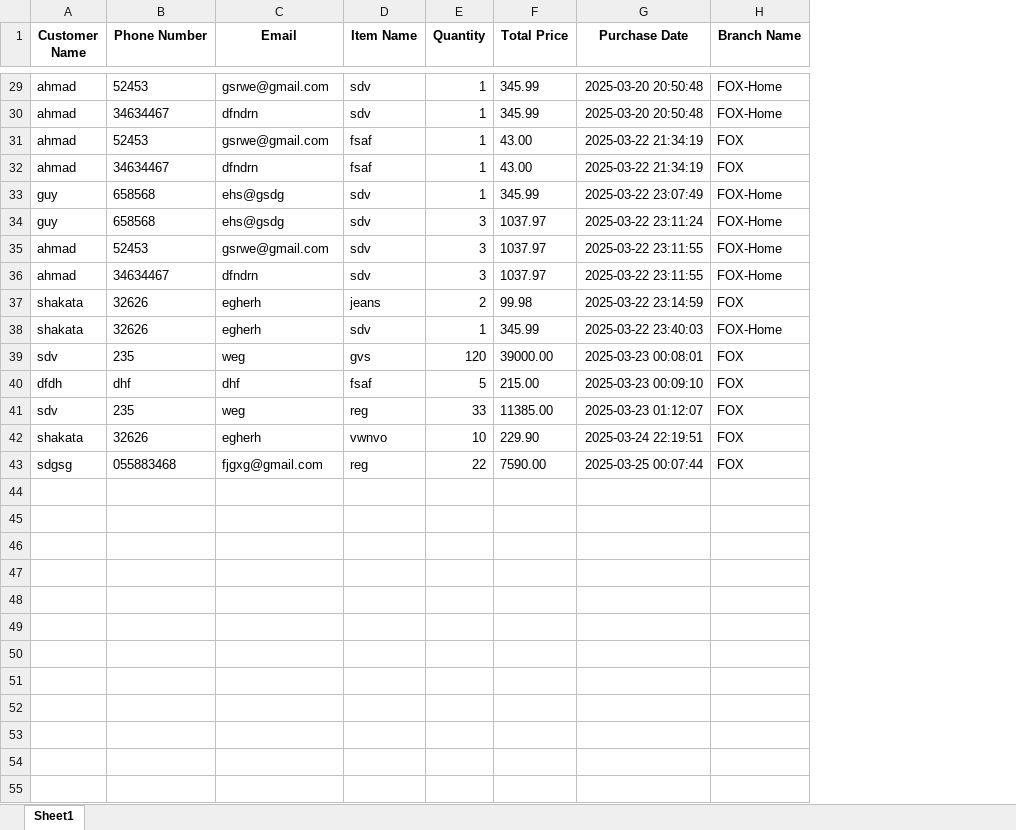
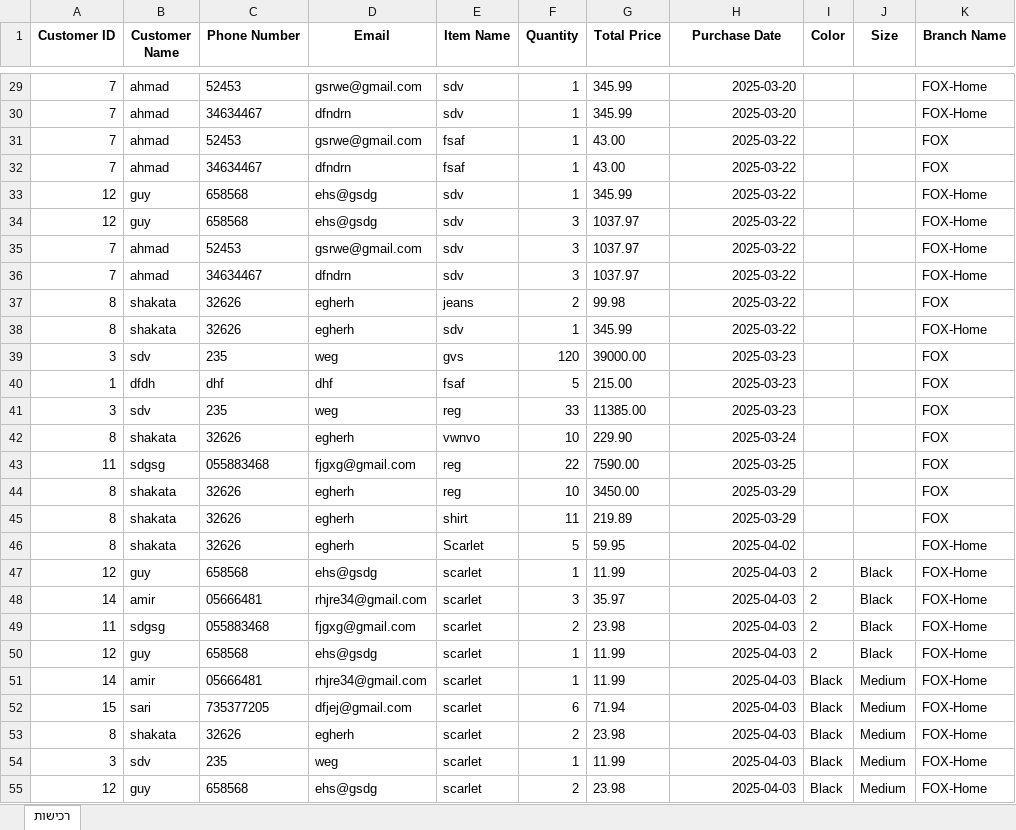
Before and after one commit to Ahmadsh64/InventoryManagmentSystem, an Excel workbook: דוח_רכישות.xlsx, sheet רכישות, drawn as a sheet; only a part is shown, gaps mark what is left out; values as stored, in another font and other column widths than the file's, no borders; charts and pictures not drawn; addresses are those after the commit; the diff covers the shown part only; the diff names each change by its address in the sheet, - before the commit and + after, or states it on an @@ line.

```diff
--- a/דוח_רכישות.xlsx (sheet רכישות)
+++ b/דוח_רכישות.xlsx (sheet רכישות)
-sheet tab: Sheet1
+sheet tab: רכישות
+column A (Customer ID), rows 29-43: 7 | 7 | 7 | 7 | 12 | 12 | 7 | 7 | 8 | 8 | 3 | 1 | 3 | 8 | 11
+column I (Color), empty
+column J (Size), empty
-H29:H30 (Purchase Date): 2025-03-20 20:50:48
+H29:H30 (Purchase Date): 2025-03-20
-H31:H32 (Purchase Date): 2025-03-22 21:34:19
+H31:H32 (Purchase Date): 2025-03-22
-H33 (Purchase Date): 2025-03-22 23:07:49
+H33 (Purchase Date): 2025-03-22
-H34 (Purchase Date): 2025-03-22 23:11:24
+H34 (Purchase Date): 2025-03-22
-H35:H36 (Purchase Date): 2025-03-22 23:11:55
+H35:H36 (Purchase Date): 2025-03-22
-H37 (Purchase Date): 2025-03-22 23:14:59
+H37 (Purchase Date): 2025-03-22
-H38 (Purchase Date): 2025-03-22 23:40:03
+H38 (Purchase Date): 2025-03-22
-H39 (Purchase Date): 2025-03-23 00:08:01
+H39 (Purchase Date): 2025-03-23
-H40 (Purchase Date): 2025-03-23 00:09:10
+H40 (Purchase Date): 2025-03-23
-H41 (Purchase Date): 2025-03-23 01:12:07
+H41 (Purchase Date): 2025-03-23
-H42 (Purchase Date): 2025-03-24 22:19:51
+H42 (Purchase Date): 2025-03-24
-H43 (Purchase Date): 2025-03-25 00:07:44
+H43 (Purchase Date): 2025-03-25
+row 44: 8 | shakata | 32626 | egherh | reg | 10 | 3450.00 | 2025-03-29 |  |  | FOX
+row 45: 8 | shakata | 32626 | egherh | shirt | 11 | 219.89 | 2025-03-29 |  |  | FOX
+row 46: 8 | shakata | 32626 | egherh | Scarlet | 5 | 59.95 | 2025-04-02 |  |  | FOX-Home
+row 47: 12 | guy | 658568 | ehs@gsdg | scarlet | 1 | 11.99 | 2025-04-03 | 2 | Black | FOX-Home
+row 48: 14 | amir | 05666481 | rhjre34@gmail.com | scarlet | 3 | 35.97 | 2025-04-03 | 2 | Black | FOX-Home
+row 49: 11 | sdgsg | 055883468 | fjgxg@gmail.com | scarlet | 2 | 23.98 | 2025-04-03 | 2 | Black | FOX-Home
+row 50: 12 | guy | 658568 | ehs@gsdg | scarlet | 1 | 11.99 | 2025-04-03 | 2 | Black | FOX-Home
+row 51: 14 | amir | 05666481 | rhjre34@gmail.com | scarlet | 1 | 11.99 | 2025-04-03 | Black | Medium | FOX-Home
+row 52: 15 | sari | 735377205 | dfjej@gmail.com | scarlet | 6 | 71.94 | 2025-04-03 | Black | Medium | FOX-Home
+row 53: 8 | shakata | 32626 | egherh | scarlet | 2 | 23.98 | 2025-04-03 | Black | Medium | FOX-Home
+row 54: 3 | sdv | 235 | weg | scarlet | 1 | 11.99 | 2025-04-03 | Black | Medium | FOX-Home
+row 55: 12 | guy | 658568 | ehs@gsdg | scarlet | 2 | 23.98 | 2025-04-03 | Black | Medium | FOX-Home
```
Also changed, not shown: 47 added rows and 27 edited cells elsewhere in this sheet, charts or pictures, דוח_מלאי.xlsx, 11 other files.
